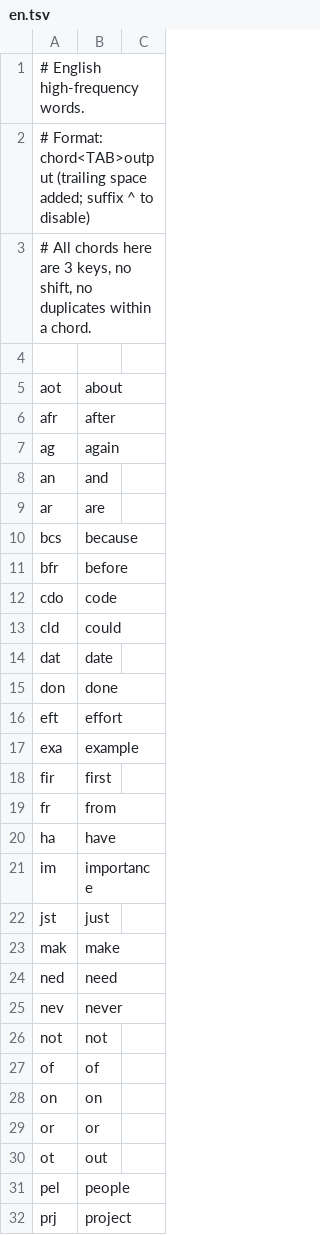
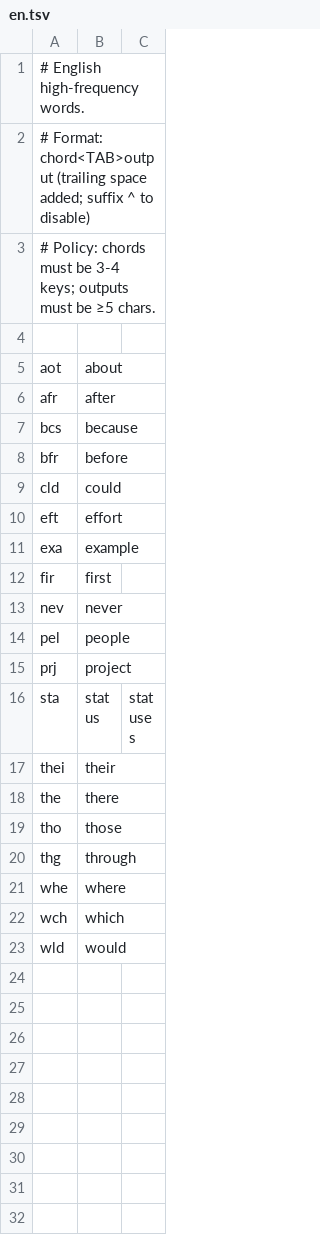
Before and after one commit to nicoespeon/chordgen, a TSV file: chords/en.tsv, drawn as a sheet; only a part is shown; the shorter side is filled out with more unchanged rows; the diff covers the shown part only.

Commit message:
Prune chord files to match new eligibility rules

```diff
--- a/chords/en.tsv
+++ b/chords/en.tsv
@@ -2,3 +2,3 @@
 # Format: chord<TAB>output  (trailing space added; suffix ^ to disable)
-# All chords here are 3 keys, no shift, no duplicates within a chord.
+# Policy: chords must be 3-4 keys; outputs must be ≥5 chars.
 
@@ -6,11 +6,5 @@ aot	about
 afr	after
-ag	again
-an	and
-ar	are
 bcs	because
 bfr	before
-cdo	code
 cld	could
-dat	date
-don	done
 eft	effort
@@ -18,14 +12,3 @@ exa	example
 fir	first
-fr	from
-ha	have
-im	importance
-jst	just
-mak	make
-ned	need
 nev	never
-not	not
-of	of
-on	on
-or	or
-ot	out
 pel	people
```
Also changed, not shown: 15 removed rows elsewhere in this file, chords/dev.tsv, chords/fr.tsv.
